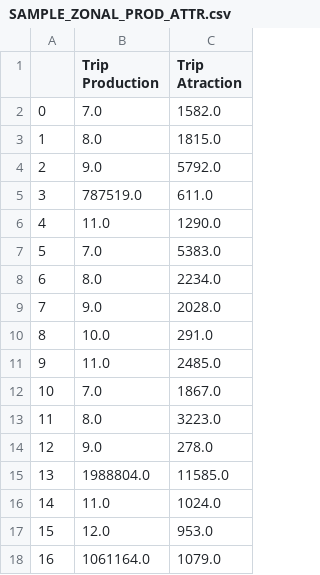
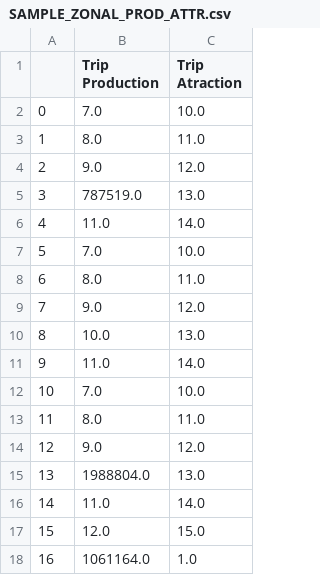
Before and after one commit to JakeSeo/Plexus, a CSV file: media/SAMPLE_ZONAL_PROD_ATTR.csv, drawn as a sheet.

```diff
--- a/media/SAMPLE_ZONAL_PROD_ATTR.csv
+++ b/media/SAMPLE_ZONAL_PROD_ATTR.csv
@@ -1,18 +1,18 @@
 ,Trip Production,Trip Atraction
-0,7.0,1582.0
-1,8.0,1815.0
-2,9.0,5792.0
-3,787519.0,611.0
-4,11.0,1290.0
-5,7.0,5383.0
-6,8.0,2234.0
-7,9.0,2028.0
-8,10.0,291.0
-9,11.0,2485.0
-10,7.0,1867.0
-11,8.0,3223.0
-12,9.0,278.0
-13,1988804.0,11585.0
-14,11.0,1024.0
-15,12.0,953.0
-16,1061164.0,1079.0
+0,7.0,10.0
+1,8.0,11.0
+2,9.0,12.0
+3,787519.0,13.0
+4,11.0,14.0
+5,7.0,10.0
+6,8.0,11.0
+7,9.0,12.0
+8,10.0,13.0
+9,11.0,14.0
+10,7.0,10.0
+11,8.0,11.0
+12,9.0,12.0
+13,1988804.0,13.0
+14,11.0,14.0
+15,12.0,15.0
+16,1061164.0,1.0
```
Also changed, not shown: media/PRE_TRIPGEN_FINISHED.csv, 4 other files.
